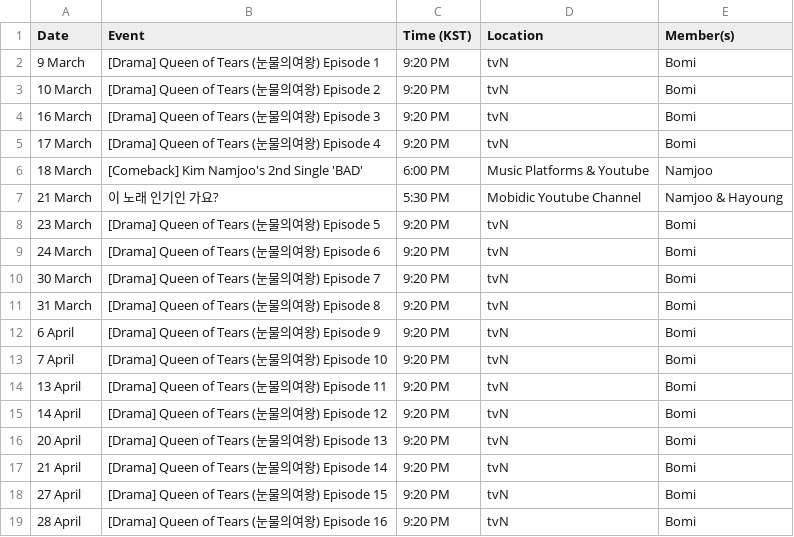
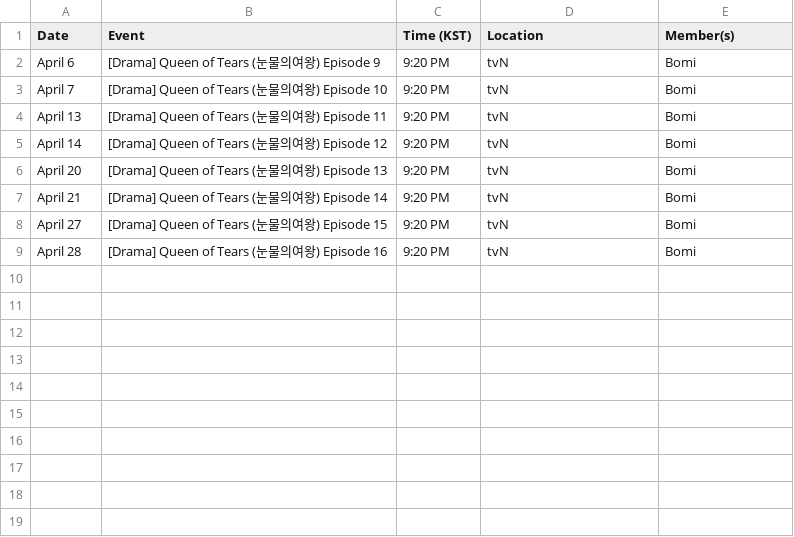
Before and after one commit to lazypandasite/mkdocs-lazypandasite, a CSV file: docs/apink_schedule/next_data.csv, drawn as a sheet.

Commit message:
Update schedule for March

```diff
--- a/docs/apink_schedule/next_data.csv
+++ b/docs/apink_schedule/next_data.csv
@@ -1,19 +1,9 @@
 Date,Event,Time (KST),Location,Member(s)
-9 March,[Drama] Queen of Tears (눈물의여왕) Episode 1,9:20 PM,tvN,Bomi
-10 March,[Drama] Queen of Tears (눈물의여왕) Episode 2,9:20 PM,tvN,Bomi
-16 March,[Drama] Queen of Tears (눈물의여왕) Episode 3,9:20 PM,tvN,Bomi
-17 March,[Drama] Queen of Tears (눈물의여왕) Episode 4,9:20 PM,tvN,Bomi
-18 March,[Comeback] Kim Namjoo's 2nd Single 'BAD',6:00 PM,Music Platforms & Youtube,Namjoo
-21 March,이 노래 인기인 가요?,5:30 PM,Mobidic Youtube Channel,"Namjoo & Hayoung"
-23 March,[Drama] Queen of Tears (눈물의여왕) Episode 5,9:20 PM,tvN,Bomi
-24 March,[Drama] Queen of Tears (눈물의여왕) Episode 6,9:20 PM,tvN,Bomi
-30 March,[Drama] Queen of Tears (눈물의여왕) Episode 7,9:20 PM,tvN,Bomi
-31 March,[Drama] Queen of Tears (눈물의여왕) Episode 8,9:20 PM,tvN,Bomi
-6 April,[Drama] Queen of Tears (눈물의여왕) Episode 9,9:20 PM,tvN,Bomi
-7 April,[Drama] Queen of Tears (눈물의여왕) Episode 10,9:20 PM,tvN,Bomi
-13 April,[Drama] Queen of Tears (눈물의여왕) Episode 11,9:20 PM,tvN,Bomi
-14 April,[Drama] Queen of Tears (눈물의여왕) Episode 12,9:20 PM,tvN,Bomi
-20 April,[Drama] Queen of Tears (눈물의여왕) Episode 13,9:20 PM,tvN,Bomi
-21 April,[Drama] Queen of Tears (눈물의여왕) Episode 14,9:20 PM,tvN,Bomi
-27 April,[Drama] Queen of Tears (눈물의여왕) Episode 15,9:20 PM,tvN,Bomi
-28 April,[Drama] Queen of Tears (눈물의여왕) Episode 16,9:20 PM,tvN,Bomi
+April 6, [Drama] Queen of Tears (눈물의여왕) Episode 9,9:20 PM,tvN,Bomi
+April 7, [Drama] Queen of Tears (눈물의여왕) Episode 10,9:20 PM,tvN,Bomi
+April 13,[Drama] Queen of Tears (눈물의여왕) Episode 11,9:20 PM,tvN,Bomi
+April 14,[Drama] Queen of Tears (눈물의여왕) Episode 12,9:20 PM,tvN,Bomi
+April 20,[Drama] Queen of Tears (눈물의여왕) Episode 13,9:20 PM,tvN,Bomi
+April 21,[Drama] Queen of Tears (눈물의여왕) Episode 14,9:20 PM,tvN,Bomi
+April 27,[Drama] Queen of Tears (눈물의여왕) Episode 15,9:20 PM,tvN,Bomi
+April 28,[Drama] Queen of Tears (눈물의여왕) Episode 16,9:20 PM,tvN,Bomi
```
Also changed, not shown: docs/apink_schedule/current_data.csv, docs/apink_schedule/past_data.csv, 5 other files.
